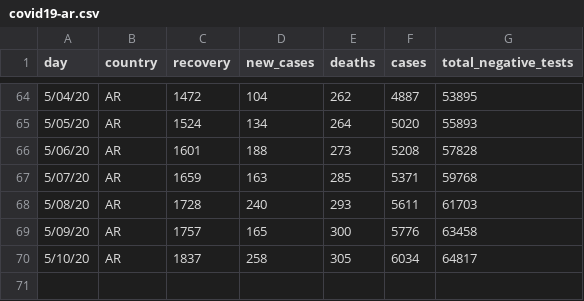
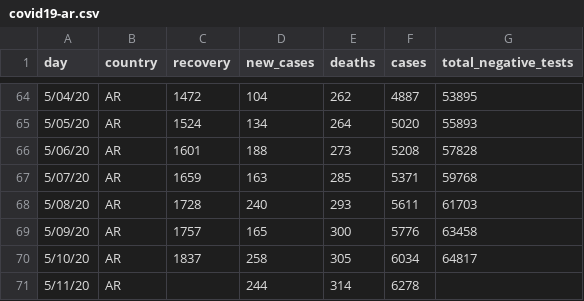
Before and after one commit to thedarsideofit/covid19-ar, a CSV file: covid19-ar.csv, drawn as a sheet; only a part is shown, gaps mark what is left out.

Commit message:
updated with 2020-05-11 evening report data

```diff
--- a/covid19-ar.csv
+++ b/covid19-ar.csv
@@ -70 +70,2 @@ day,country,recovery,new_cases,deaths,cases,total_negative_tests
 5/10/20,AR,1837,258,305,6034,64817
+5/11/20,AR,,244,314,6278,
```
